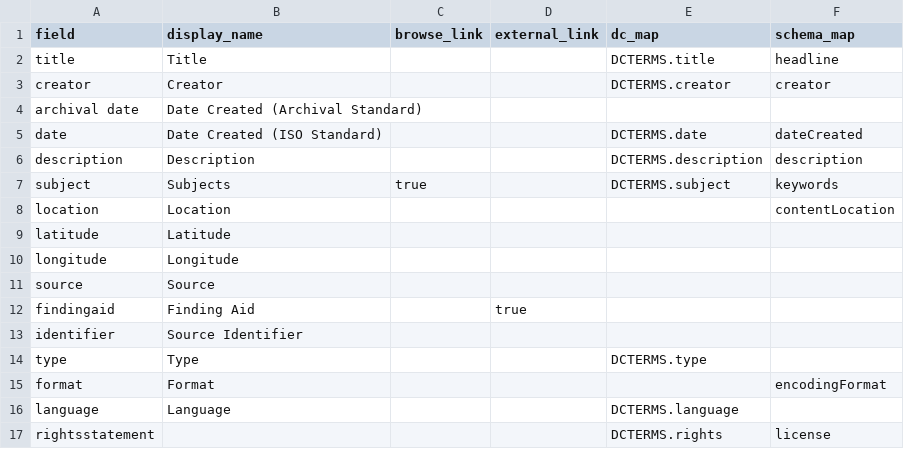
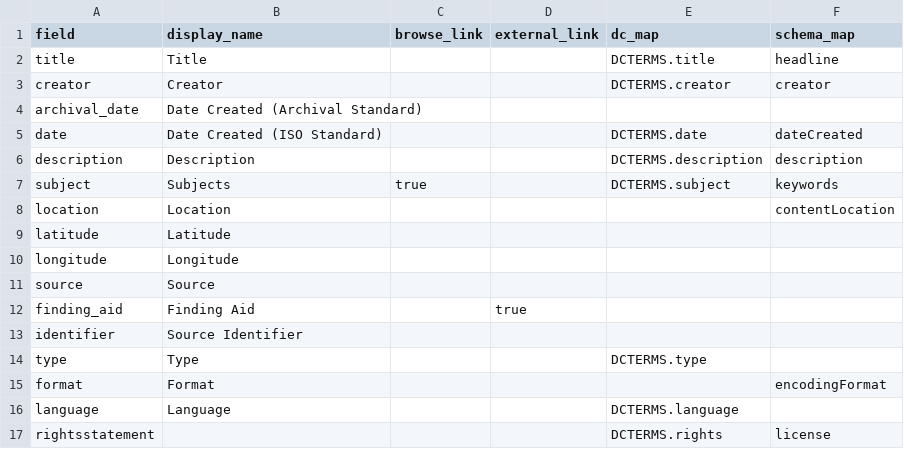
Before and after one commit to uidaholib/documents-digital-collections-template, a CSV file: _data/config-metadata.csv, drawn as a sheet.

Commit message:
csv, about, configs

```diff
--- a/_data/config-metadata.csv
+++ b/_data/config-metadata.csv
@@ -3,3 +3,3 @@ title,Title,,,DCTERMS.title,headline
 creator,Creator,,,DCTERMS.creator,creator
-archival date,Date Created (Archival Standard)
+archival_date,Date Created (Archival Standard)
 date,Date Created (ISO Standard),,,DCTERMS.date,dateCreated
@@ -11,3 +11,3 @@ longitude,Longitude,,,,
 source,Source,,,,
-findingaid,Finding Aid,,true
+finding_aid,Finding Aid,,true
 identifier,Source Identifier,,,,
```
Also changed, not shown: 5 other files.
